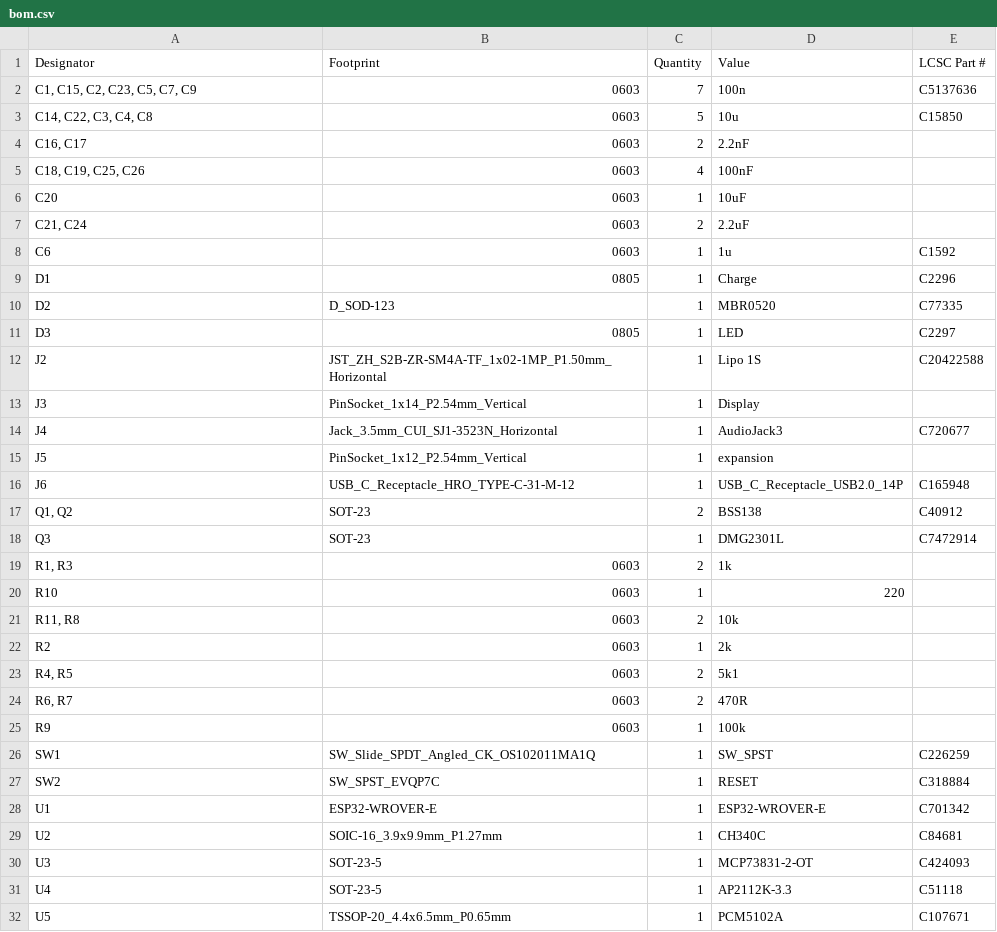
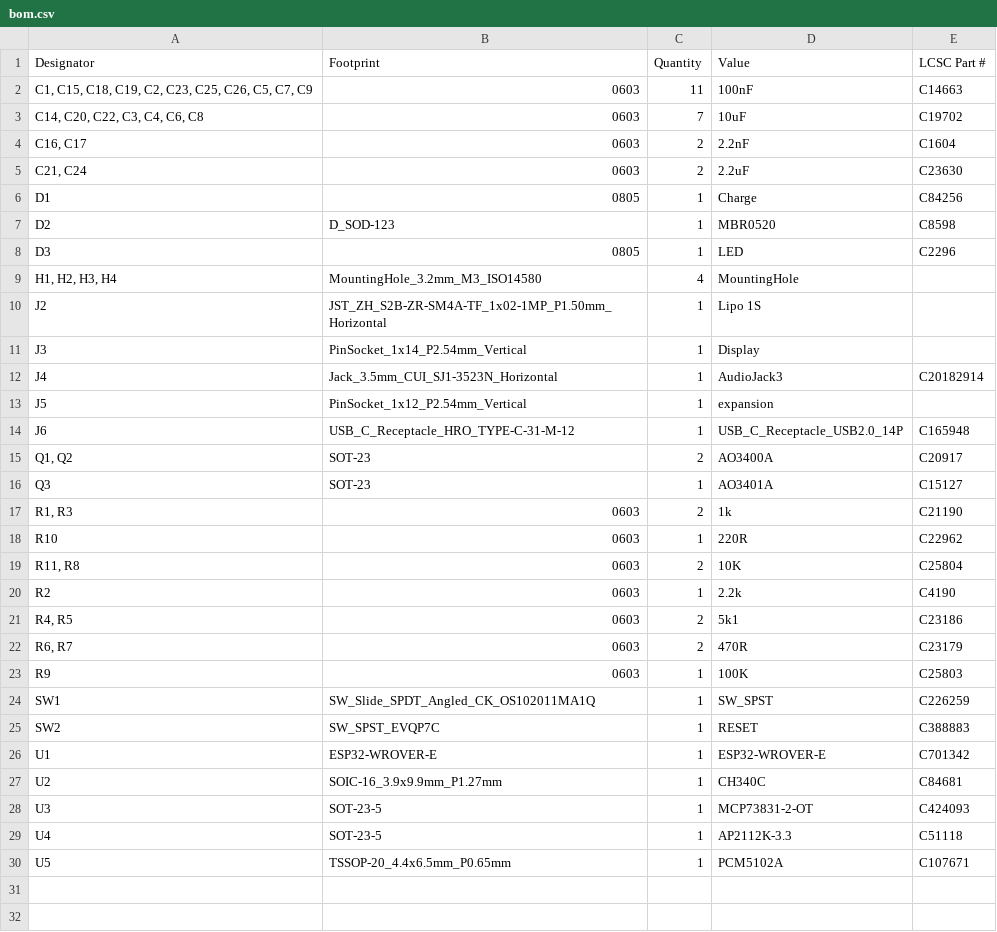
Before and after one commit to alantrundle/StreamerBasic, a CSV file: PCB Files/production/bom.csv, drawn as a sheet; removed rows and columns are numbered as before the commit, all else as after; the diff names each change by its address in the sheet, - before the commit and + after, or states it on an @@ line.

Commit message:
production

```diff
--- a/PCB Files/production/bom.csv
+++ b/PCB Files/production/bom.csv
+row 2: C1, C15, C18, C19, C2, C23, C25, C26, C5, C7, C9 | 0603 | 11 | 100nF | C14663
-A3 (Designator): C1, C15, C2, C23, C5, C7, C9
+A3 (Designator): C14, C20, C22, C3, C4, C6, C8
-D3 (Value): 100n
+D3 (Value): 10uF
-E3 (LCSC Part #): C5137636
+E3 (LCSC Part #): C19702
-row 3: C14, C22, C3, C4, C8 | 0603 | 5 | 10u | C15850
-E4 (LCSC Part #): (empty)
+E4 (LCSC Part #): C1604
-row 5: C18, C19, C25, C26 | 0603 | 4 | 100nF
-row 6: C20 | 0603 | 1 | 10uF
-E5 (LCSC Part #): (empty)
+E5 (LCSC Part #): C23630
-row 8: C6 | 0603 | 1 | 1u | C1592
-E6 (LCSC Part #): C2296
+E6 (LCSC Part #): C84256
-E7 (LCSC Part #): C77335
+E7 (LCSC Part #): C8598
-E8 (LCSC Part #): C2297
+E8 (LCSC Part #): C2296
+row 9: H1, H2, H3, H4 | MountingHole_3.2mm_M3_ISO14580 | 4 | MountingHole
-E10 (LCSC Part #): C20422588
+E10 (LCSC Part #): (empty)
-E12 (LCSC Part #): C720677
+E12 (LCSC Part #): C20182914
-D15 (Value): BSS138
+D15 (Value): AO3400A
-E15 (LCSC Part #): C40912
+E15 (LCSC Part #): C20917
-D16 (Value): DMG2301L
+D16 (Value): AO3401A
-E16 (LCSC Part #): C7472914
+E16 (LCSC Part #): C15127
-E17 (LCSC Part #): (empty)
+E17 (LCSC Part #): C21190
-D18 (Value): 220
+D18 (Value): 220R
-E18 (LCSC Part #): (empty)
+E18 (LCSC Part #): C22962
-D19 (Value): 10k
+D19 (Value): 10K
-E19 (LCSC Part #): (empty)
+E19 (LCSC Part #): C25804
-D20 (Value): 2k
+D20 (Value): 2.2k
-E20 (LCSC Part #): (empty)
+E20 (LCSC Part #): C4190
-E21 (LCSC Part #): (empty)
+E21 (LCSC Part #): C23186
-E22 (LCSC Part #): (empty)
+E22 (LCSC Part #): C23179
-D23 (Value): 100k
+D23 (Value): 100K
-E23 (LCSC Part #): (empty)
+E23 (LCSC Part #): C25803
-E25 (LCSC Part #): C318884
+E25 (LCSC Part #): C388883
```
Also changed, not shown: PCB Files/production/positions.csv, 53 other files.
